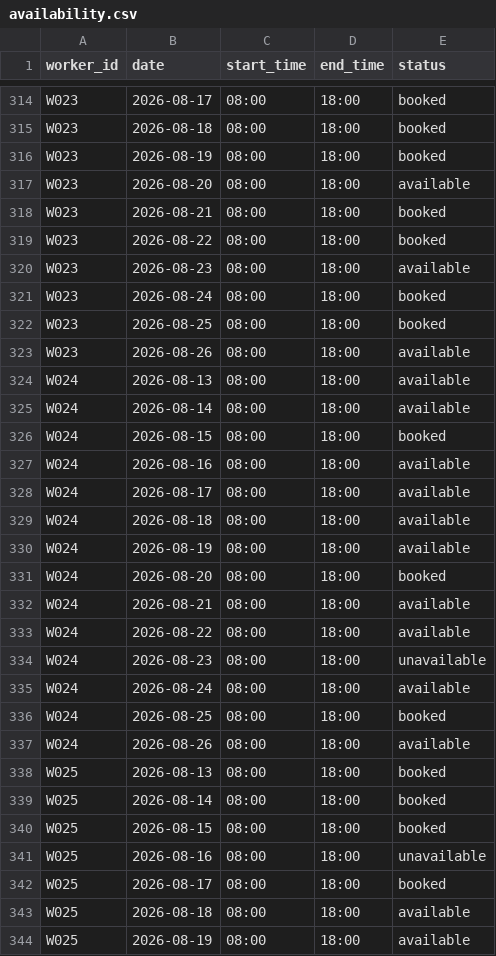
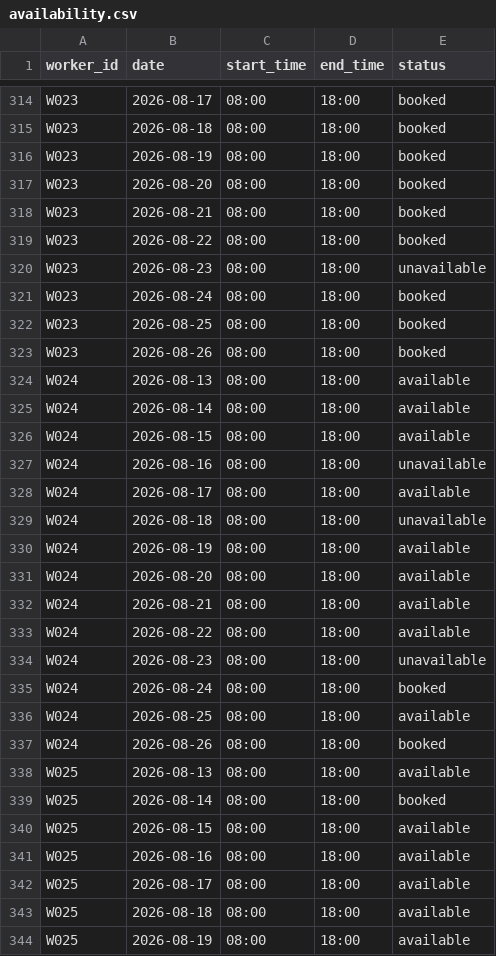
Before and after one commit to simplexx2030/ADAA-FINAL-PROJECT, a CSV file: data/availability.csv, drawn as a sheet; only a part is shown, gaps mark what is left out; the diff covers the shown part only.

```diff
--- a/data/availability.csv
+++ b/data/availability.csv
@@ -316,17 +316,17 @@ W023,2026-08-18,08:00,18:00,booked
 W023,2026-08-19,08:00,18:00,booked
-W023,2026-08-20,08:00,18:00,available
+W023,2026-08-20,08:00,18:00,booked
 W023,2026-08-21,08:00,18:00,booked
 W023,2026-08-22,08:00,18:00,booked
-W023,2026-08-23,08:00,18:00,available
+W023,2026-08-23,08:00,18:00,unavailable
 W023,2026-08-24,08:00,18:00,booked
 W023,2026-08-25,08:00,18:00,booked
-W023,2026-08-26,08:00,18:00,available
+W023,2026-08-26,08:00,18:00,booked
 W024,2026-08-13,08:00,18:00,available
 W024,2026-08-14,08:00,18:00,available
-W024,2026-08-15,08:00,18:00,booked
-W024,2026-08-16,08:00,18:00,available
+W024,2026-08-15,08:00,18:00,available
+W024,2026-08-16,08:00,18:00,unavailable
 W024,2026-08-17,08:00,18:00,available
-W024,2026-08-18,08:00,18:00,available
+W024,2026-08-18,08:00,18:00,unavailable
 W024,2026-08-19,08:00,18:00,available
-W024,2026-08-20,08:00,18:00,booked
+W024,2026-08-20,08:00,18:00,available
 W024,2026-08-21,08:00,18:00,available
@@ -334,10 +334,10 @@ W024,2026-08-22,08:00,18:00,available
 W024,2026-08-23,08:00,18:00,unavailable
-W024,2026-08-24,08:00,18:00,available
-W024,2026-08-25,08:00,18:00,booked
-W024,2026-08-26,08:00,18:00,available
-W025,2026-08-13,08:00,18:00,booked
+W024,2026-08-24,08:00,18:00,booked
+W024,2026-08-25,08:00,18:00,available
+W024,2026-08-26,08:00,18:00,booked
+W025,2026-08-13,08:00,18:00,available
 W025,2026-08-14,08:00,18:00,booked
-W025,2026-08-15,08:00,18:00,booked
-W025,2026-08-16,08:00,18:00,unavailable
-W025,2026-08-17,08:00,18:00,booked
+W025,2026-08-15,08:00,18:00,available
+W025,2026-08-16,08:00,18:00,available
+W025,2026-08-17,08:00,18:00,available
 W025,2026-08-18,08:00,18:00,available
```
Also changed, not shown: 117 edited cells elsewhere in this file, data/contractors.csv, data/job_assignments.csv, 15 other files.
